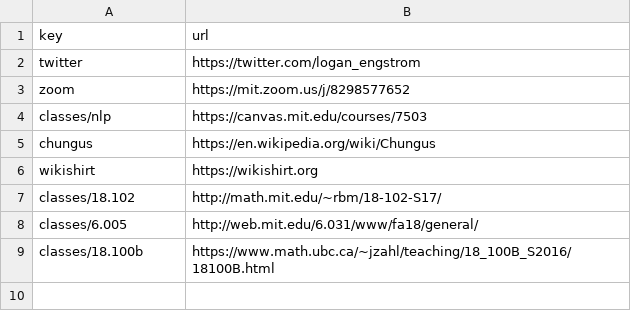
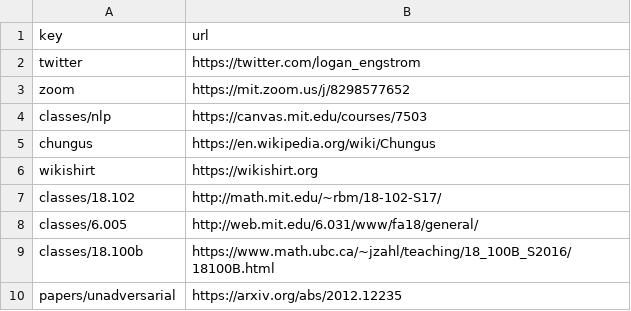
Before and after one commit to lengstrom/goto, a CSV file: index.csv, drawn as a sheet.

```diff
--- a/index.csv
+++ b/index.csv
@@ -9 +9,2 @@ classes/6.005,http://web.mit.edu/6.031/www/fa18/general/
 classes/18.100b,https://www.math.ubc.ca/~jzahl/teaching/18_100B_S2016/18100B.html
+papers/unadversarial,https://arxiv.org/abs/2012.12235
```
Also changed, not shown: 2 other files.
